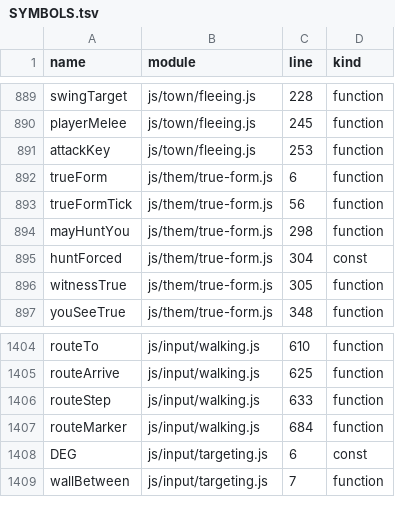
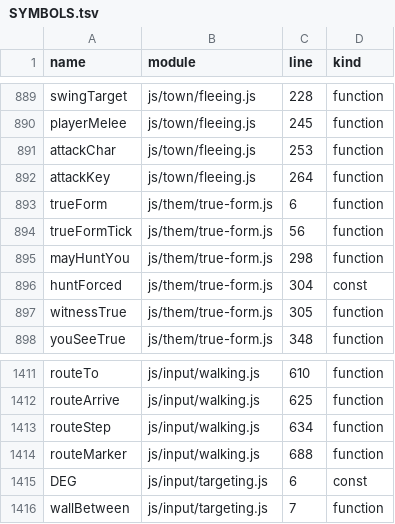
Before and after one commit to Kinein/NothingToSee, a TSV file: SYMBOLS.tsv, drawn as a sheet; only a part is shown, gaps mark what is left out; the diff covers the shown part only.

```diff
--- a/SYMBOLS.tsv
+++ b/SYMBOLS.tsv
@@ -890,3 +890,4 @@ swingTarget	js/town/fleeing.js	228	function
 playerMelee	js/town/fleeing.js	245	function
-attackKey	js/town/fleeing.js	253	function
+attackChar	js/town/fleeing.js	253	function
+attackKey	js/town/fleeing.js	264	function
 trueForm	js/them/true-form.js	6	function
@@ -1405,4 +1412,4 @@ routeTo	js/input/walking.js	610	function
 routeArrive	js/input/walking.js	625	function
-routeStep	js/input/walking.js	633	function
-routeMarker	js/input/walking.js	684	function
+routeStep	js/input/walking.js	634	function
+routeMarker	js/input/walking.js	688	function
 DEG	js/input/targeting.js	6	const
```
Also changed, not shown: 6 added rows and 38 edited cells elsewhere in this file, 14 other files.
